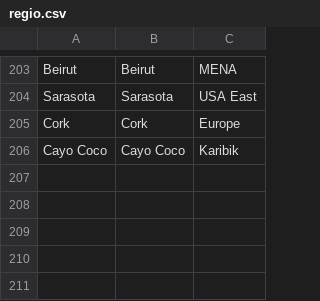
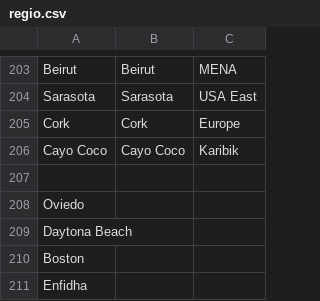
Before and after one commit to alexanu/Fun, a CSV file: regio.csv, drawn as a sheet; only a part is shown, gaps mark what is left out; the diff names each change by its address in the sheet, - before the commit and + after, or states it on an @@ line.

```diff
--- a/regio.csv
+++ b/regio.csv
+row 207: (empty)
+row 208: Oviedo
+row 209: Daytona Beach
+row 210: Boston
+row 211: Enfidha
```
Also changed, not shown: 1 other file.
